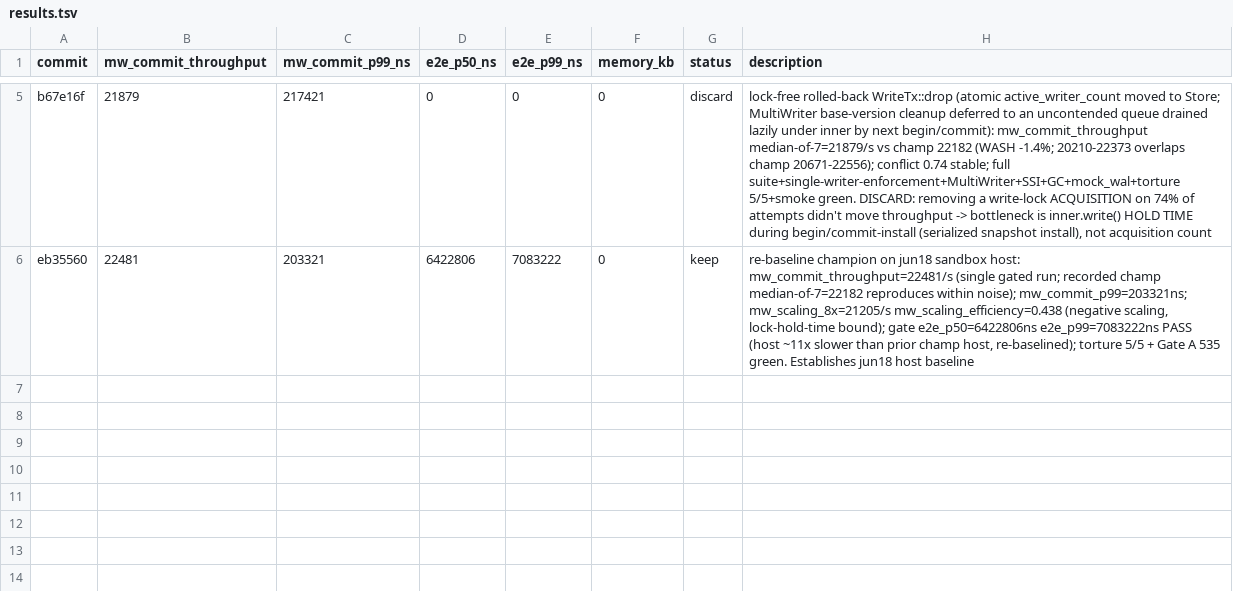
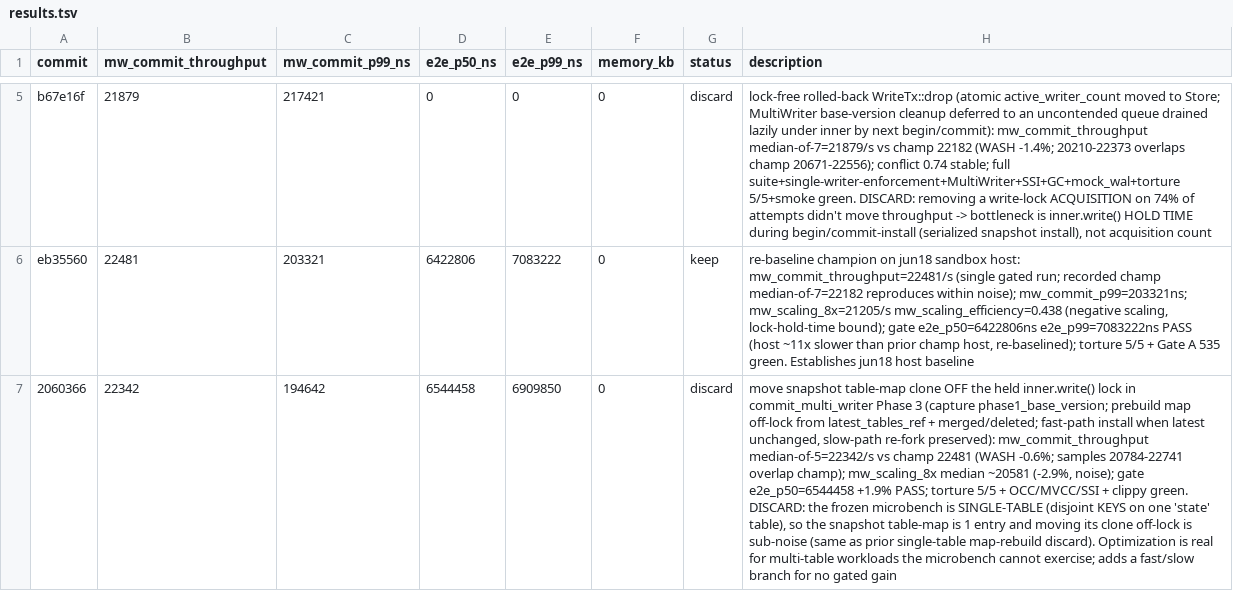
Before and after one commit to PeterKnego/ultima_db, a TSV file: autobench/tasks/multiwriter-commit/results.tsv, drawn as a sheet; only a part is shown, gaps mark what is left out; the diff names each change by its address in the sheet, - before the commit and + after, or states it on an @@ line.

Commit message:
discard: off-lock snapshot map install (wash on single-table microbench)

```diff
--- a/autobench/tasks/multiwriter-commit/results.tsv
+++ b/autobench/tasks/multiwriter-commit/results.tsv
+row 7: 2060366 | 22342 | 194642 | 6544458 | 6909850 | 0 | discard | move snapshot table-map clone OFF the held inner.write() lock in commit_multi_writer Phase 3 (capture phase1_base_version; prebuild map off-lock from latest_tables_ref + merged/deleted; fast-path install when latest unchanged, slow-path re-fork preserved): mw_commit_throughput median-of-5=22342/s vs champ 22481 (WASH -0.6%; samples 20784-22741 overlap champ); mw_scaling_8x median ~20581 (-2.9%, noise); gate e2e_p50=6544458 +1.9% PASS; torture 5/5 + OCC/MVCC/SSI + clippy green. DISCARD: the frozen microbench is SINGLE-TABLE (disjoint KEYS on one 'state' table), so the snapshot table-map is 1 entry and moving its clone off-lock is sub-noise (same as prior single-table map-rebuild discard). Optimization is real for multi-table workloads the microbench cannot exercise; adds a fast/slow branch for no gated gain
```
